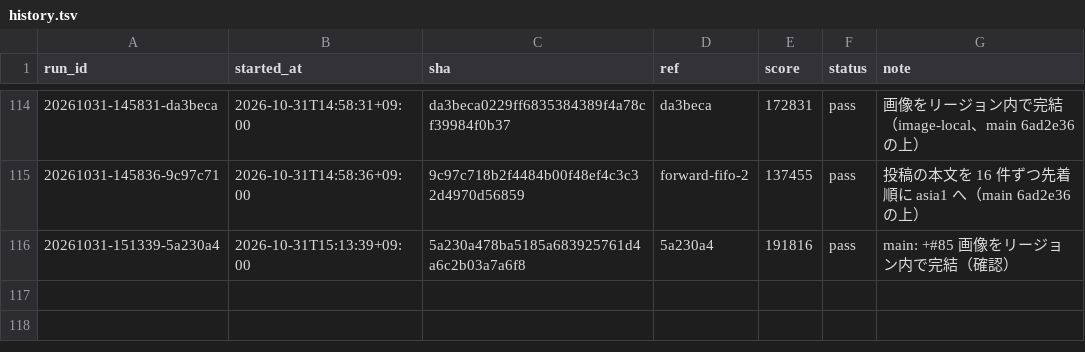
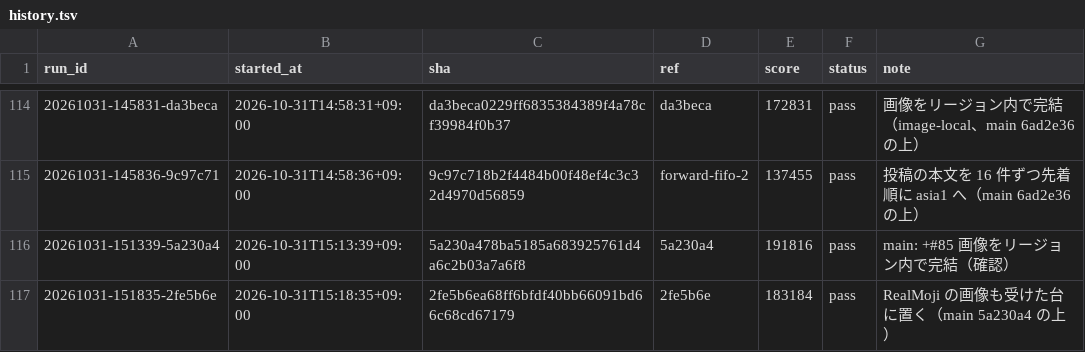
Before and after one commit to tmokmss/isucon-2026, a TSV file: runs/history.tsv, drawn as a sheet; only a part is shown, gaps mark what is left out; the diff names each change by its address in the sheet, - before the commit and + after, or states it on an @@ line.

```diff
--- a/runs/history.tsv
+++ b/runs/history.tsv
+row 117: 20261031-151835-2fe5b6e | 2026-10-31T15:18:35+09:00 | 2fe5b6ea68ff6bfdf40bb66091bd66c68cd67179 | 2fe5b6e | 183184 | pass | RealMoji の画像も受けた台に置く（main 5a230a4 の上）
```
Also changed, not shown: 11 other files.
